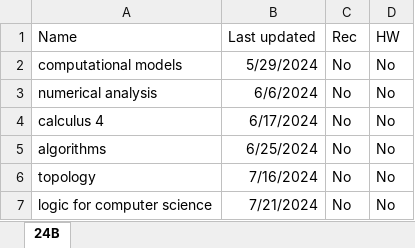
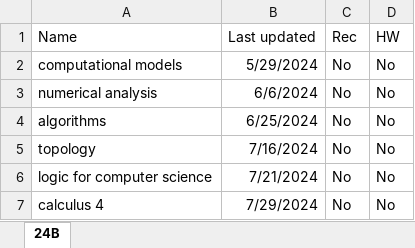
Before and after one commit to yeahBOYYYYY/math-summaries, an Excel workbook: lbl/Progress.xlsx, sheet 24B, drawn as a sheet; values as stored, in another font and other column widths than the file's, no borders; table styles not drawn; removed rows and columns are numbered as before the commit, all else as after; the diff names each change by its address in the sheet, - before the commit and + after, or states it on an @@ line.

```diff
--- a/lbl/Progress.xlsx (sheet 24B)
+++ b/lbl/Progress.xlsx (sheet 24B)
-row 4: calculus 4 | 6/17/2024 | No | No
+row 7: calculus 4 | 7/29/2024 | No | No
```
Also changed, not shown: 1 other file.
